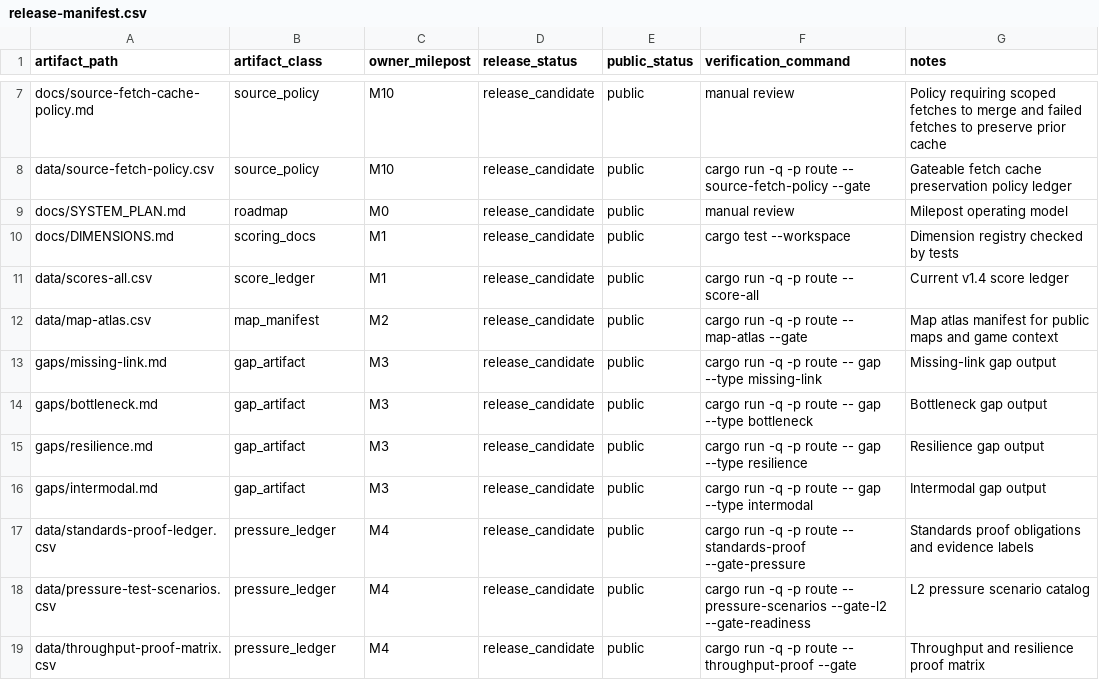
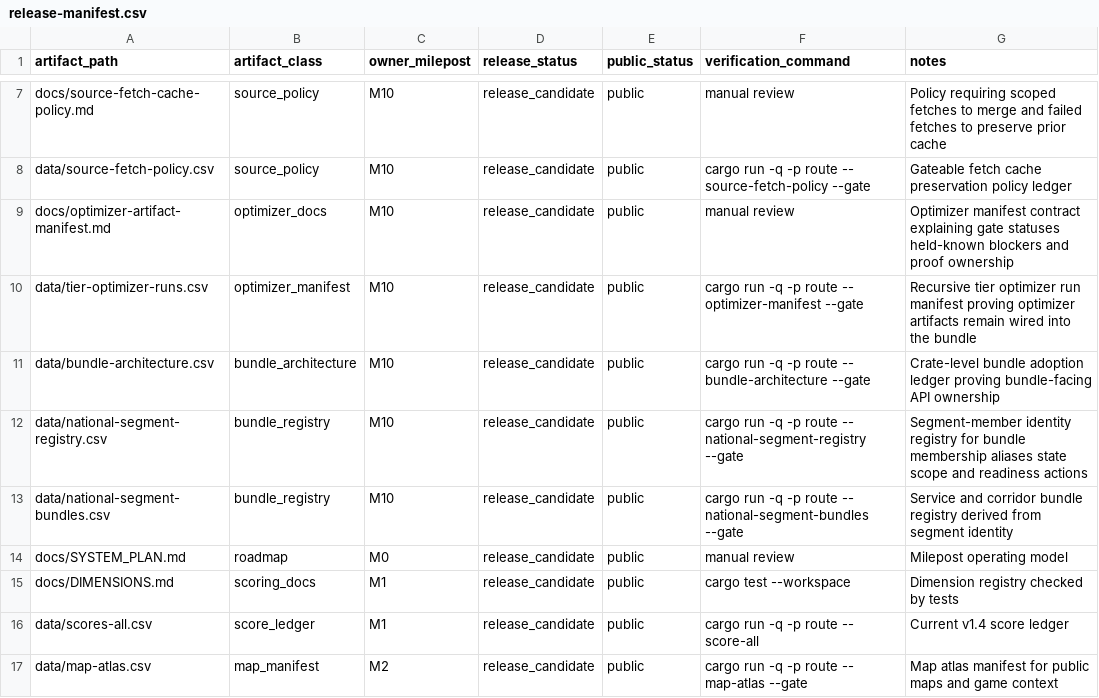
Before and after one commit to giodl73-repo/ROUTE, a CSV file: data/release-manifest.csv, drawn as a sheet; only a part is shown, gaps mark what is left out; the shorter side is filled out with more unchanged rows.

Commit message:
Add optimizer manifest to release gate

```diff
--- a/data/release-manifest.csv
+++ b/data/release-manifest.csv
@@ -8,2 +8,7 @@ docs/source-fetch-cache-policy.md,source_policy,M10,release_candidate,public,man
 data/source-fetch-policy.csv,source_policy,M10,release_candidate,public,cargo run -q -p route -- source-fetch-policy --gate,Gateable fetch cache preservation policy ledger
+docs/optimizer-artifact-manifest.md,optimizer_docs,M10,release_candidate,public,manual review,Optimizer manifest contract explaining gate statuses held-known blockers and proof ownership
+data/tier-optimizer-runs.csv,optimizer_manifest,M10,release_candidate,public,cargo run -q -p route -- optimizer-manifest --gate,Recursive tier optimizer run manifest proving optimizer artifacts remain wired into the bundle
+data/bundle-architecture.csv,bundle_architecture,M10,release_candidate,public,cargo run -q -p route -- bundle-architecture --gate,Crate-level bundle adoption ledger proving bundle-facing API ownership
+data/national-segment-registry.csv,bundle_registry,M10,release_candidate,public,cargo run -q -p route -- national-segment-registry --gate,Segment-member identity registry for bundle membership aliases state scope and readiness actions
+data/national-segment-bundles.csv,bundle_registry,M10,release_candidate,public,cargo run -q -p route -- national-segment-bundles --gate,Service and corridor bundle registry derived from segment identity
 docs/SYSTEM_PLAN.md,roadmap,M0,release_candidate,public,manual review,Milepost operating model
```
Also changed, not shown: 3 other files.
